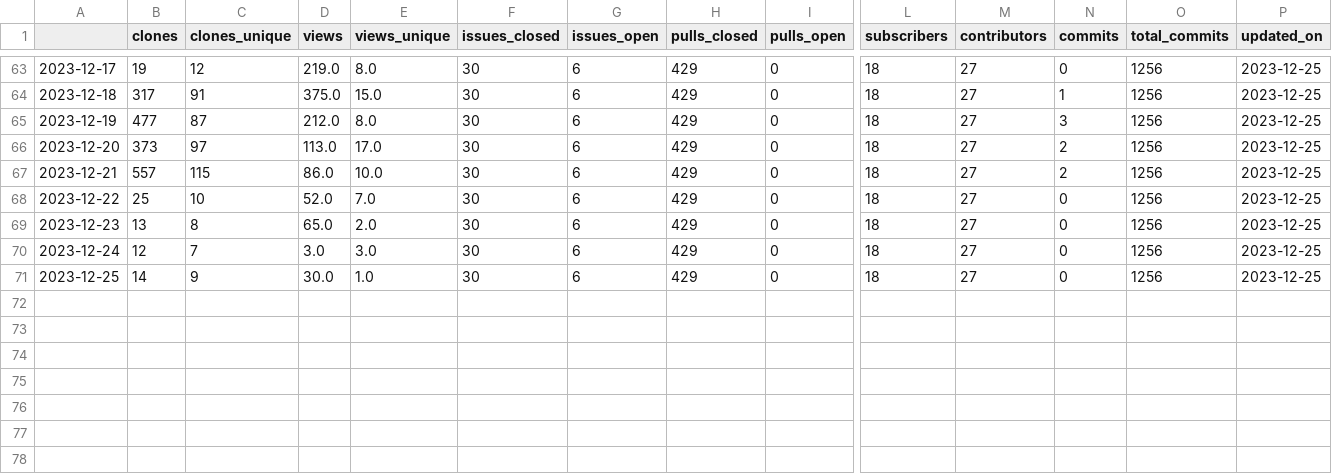
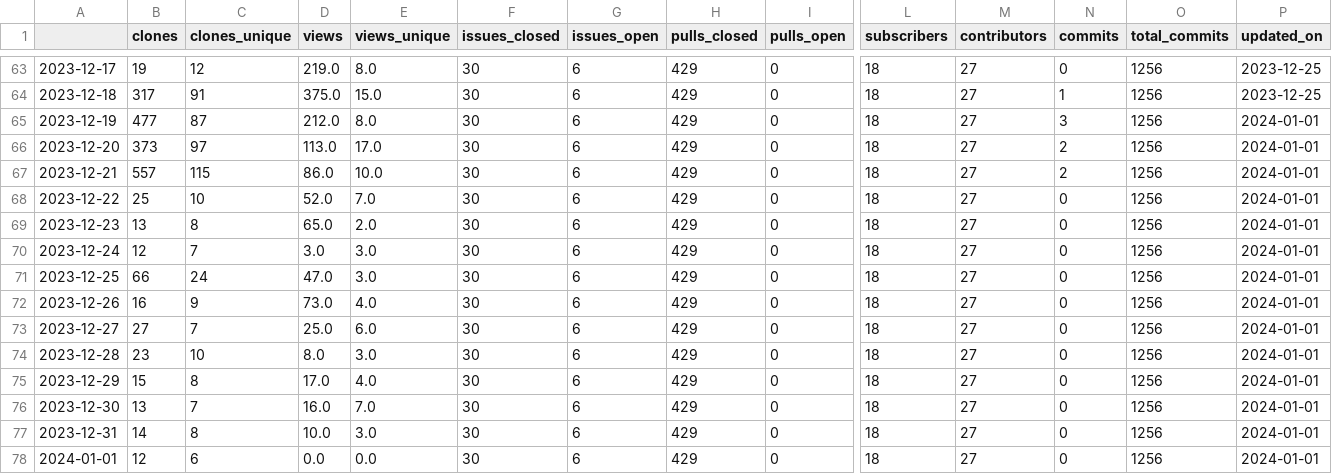
Before and after one commit to malihass/osos, a CSV file: data/pelephysics.csv, drawn as a sheet; only a part is shown, gaps mark what is left out; rows hold the shown columns only; the diff names each change by its address in the sheet, - before the commit and + after, or states it on an @@ line.

```diff
--- a/data/pelephysics.csv
+++ b/data/pelephysics.csv
-P65:P71 (updated_on): 2023-12-25
+P65:P71 (updated_on): 2024-01-01
-B71 (clones): 14
+B71 (clones): 66
-C71 (clones_unique): 9
+C71 (clones_unique): 24
-D71 (views): 30.0
+D71 (views): 47.0
-E71 (views_unique): 1.0
+E71 (views_unique): 3.0
+row 72: 2023-12-26 | 16 | 9 | 73.0 | 4.0 | 30 | 6 | 429 | 0 | 18 | 27 | 0 | 1256 | 2024-01-01
+row 73: 2023-12-27 | 27 | 7 | 25.0 | 6.0 | 30 | 6 | 429 | 0 | 18 | 27 | 0 | 1256 | 2024-01-01
+row 74: 2023-12-28 | 23 | 10 | 8.0 | 3.0 | 30 | 6 | 429 | 0 | 18 | 27 | 0 | 1256 | 2024-01-01
+row 75: 2023-12-29 | 15 | 8 | 17.0 | 4.0 | 30 | 6 | 429 | 0 | 18 | 27 | 0 | 1256 | 2024-01-01
+row 76: 2023-12-30 | 13 | 7 | 16.0 | 7.0 | 30 | 6 | 429 | 0 | 18 | 27 | 0 | 1256 | 2024-01-01
+row 77: 2023-12-31 | 14 | 8 | 10.0 | 3.0 | 30 | 6 | 429 | 0 | 18 | 27 | 0 | 1256 | 2024-01-01
+row 78: 2024-01-01 | 12 | 6 | 0.0 | 0.0 | 30 | 6 | 429 | 0 | 18 | 27 | 0 | 1256 | 2024-01-01
```
Also changed, not shown: data/phase-space-sampling.csv, data/pinnstripes.csv, 9 other files.
